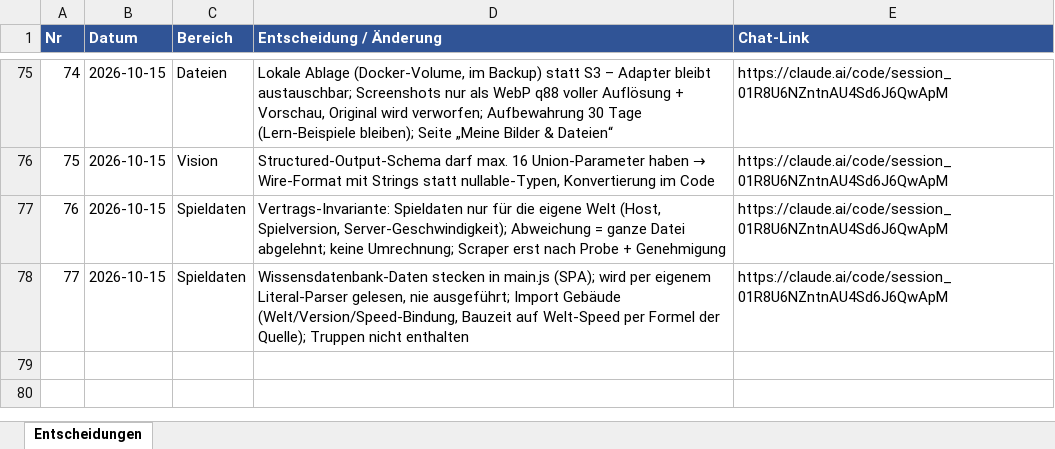
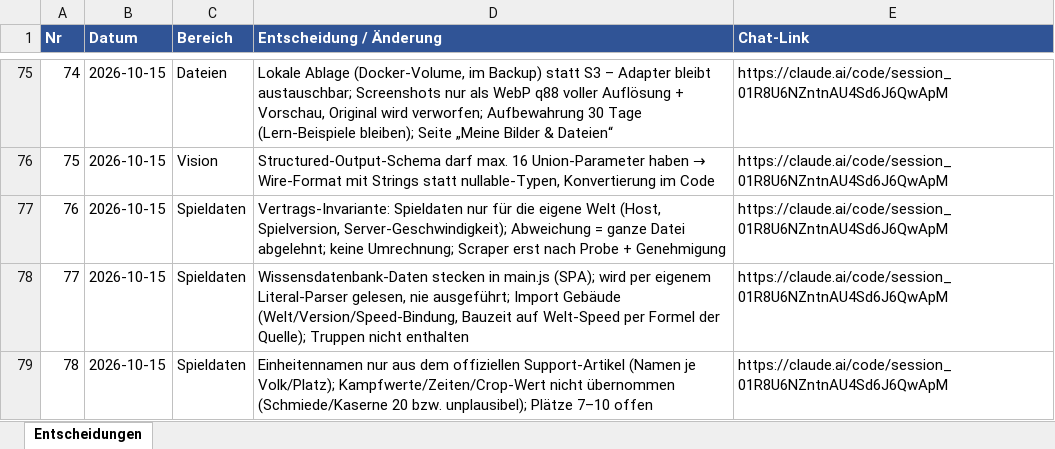
Before and after one commit to mgryfe95/travian-ally-tool, an Excel workbook: docs/projectos/entscheidungen.xlsx, sheet Entscheidungen, drawn as a sheet; only a part is shown, gaps mark what is left out; values as stored, in another font and other column widths than the file's, no borders; the diff names each change by its address in the sheet, - before the commit and + after, or states it on an @@ line.

```diff
--- a/docs/projectos/entscheidungen.xlsx (sheet Entscheidungen)
+++ b/docs/projectos/entscheidungen.xlsx (sheet Entscheidungen)
+row 79: 78 | 2026-10-15 | Spieldaten | Einheitennamen nur aus dem offiziellen Support-Artikel (Namen je Volk/Platz); Kampfwerte/Zeiten/Crop-Wert nicht übernommen (Schmiede/Kaserne 20 bzw. unplausibel); Plätze 7–10 offen | https://claude.ai/code/session_01R8U6NZntnAU4Sd6J6QwApM
```
Also changed, not shown: 9 other files.
